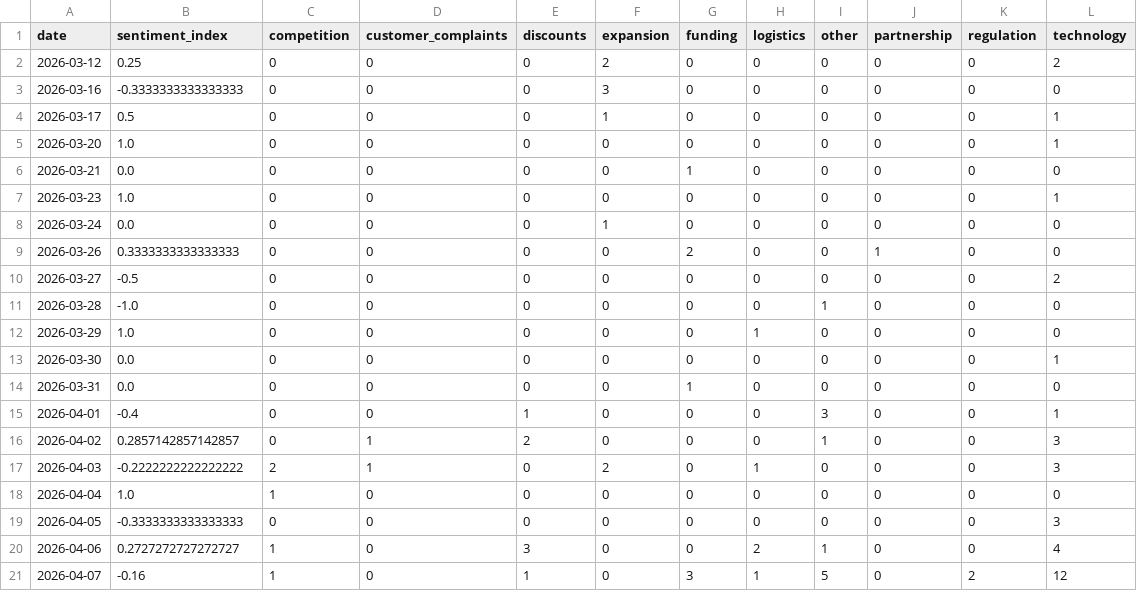
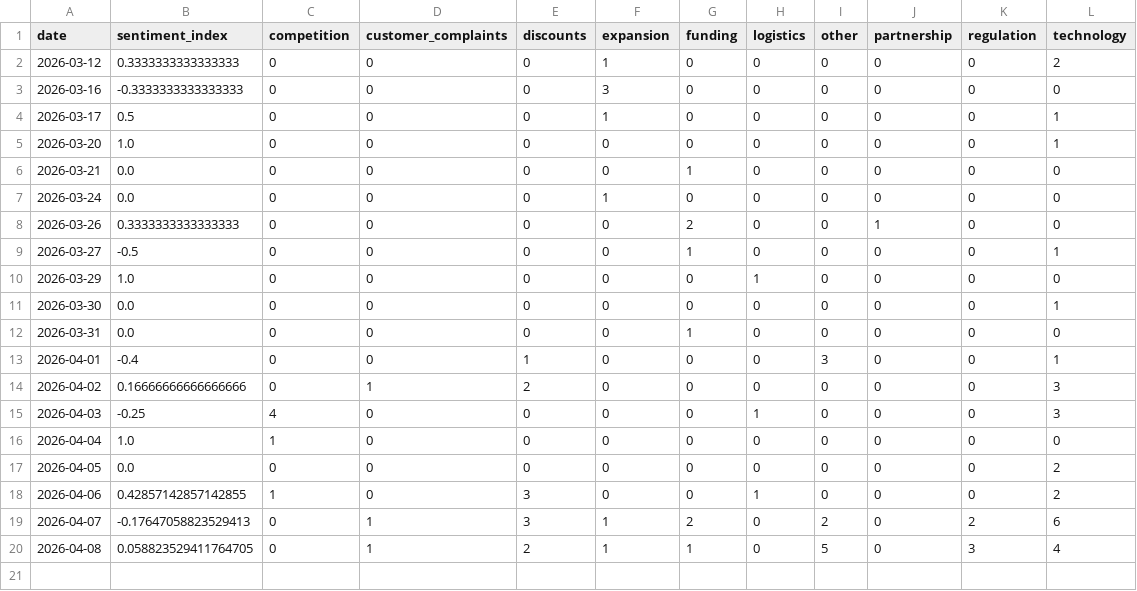
Before and after one commit to 2310Gayatri/AI-Ecommerce-Trend-Forecaster, a CSV file: data/processed/daily_market_metrics.csv, drawn as a sheet.

```diff
--- a/data/processed/daily_market_metrics.csv
+++ b/data/processed/daily_market_metrics.csv
@@ -1,3 +1,3 @@
 date,sentiment_index,competition,customer_complaints,discounts,expansion,funding,logistics,other,partnership,regulation,technology
-2026-03-12,0.25,0,0,0,2,0,0,0,0,0,2
+2026-03-12,0.3333333333333333,0,0,0,1,0,0,0,0,0,2
 2026-03-16,-0.3333333333333333,0,0,0,3,0,0,0,0,0,0
@@ -6,7 +6,5 @@ date,sentiment_index,competition,customer_complaints,discounts,expansion,funding
 2026-03-21,0.0,0,0,0,0,1,0,0,0,0,0
-2026-03-23,1.0,0,0,0,0,0,0,0,0,0,1
 2026-03-24,0.0,0,0,0,1,0,0,0,0,0,0
 2026-03-26,0.3333333333333333,0,0,0,0,2,0,0,1,0,0
-2026-03-27,-0.5,0,0,0,0,0,0,0,0,0,2
-2026-03-28,-1.0,0,0,0,0,0,0,1,0,0,0
+2026-03-27,-0.5,0,0,0,0,1,0,0,0,0,1
 2026-03-29,1.0,0,0,0,0,0,1,0,0,0,0
@@ -15,7 +13,8 @@ date,sentiment_index,competition,customer_complaints,discounts,expansion,funding
 2026-04-01,-0.4,0,0,1,0,0,0,3,0,0,1
-2026-04-02,0.2857142857142857,0,1,2,0,0,0,1,0,0,3
-2026-04-03,-0.2222222222222222,2,1,0,2,0,1,0,0,0,3
+2026-04-02,0.16666666666666666,0,1,2,0,0,0,0,0,0,3
+2026-04-03,-0.25,4,0,0,0,0,1,0,0,0,3
 2026-04-04,1.0,1,0,0,0,0,0,0,0,0,0
-2026-04-05,-0.3333333333333333,0,0,0,0,0,0,0,0,0,3
-2026-04-06,0.2727272727272727,1,0,3,0,0,2,1,0,0,4
-2026-04-07,-0.16,1,0,1,0,3,1,5,0,2,12
+2026-04-05,0.0,0,0,0,0,0,0,0,0,0,2
+2026-04-06,0.42857142857142855,1,0,3,0,0,1,0,0,0,2
+2026-04-07,-0.17647058823529413,0,1,3,1,2,0,2,0,2,6
+2026-04-08,0.058823529411764705,0,1,2,1,1,0,5,0,3,4
```
Also changed, not shown: data/processed/brand_daily_metrics.csv, data/processed/market_forecast_history.csv, 1 other file.
